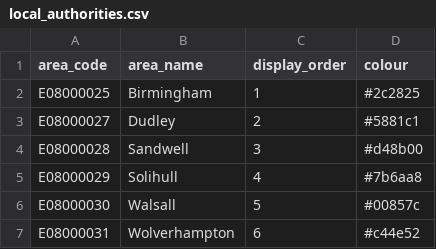
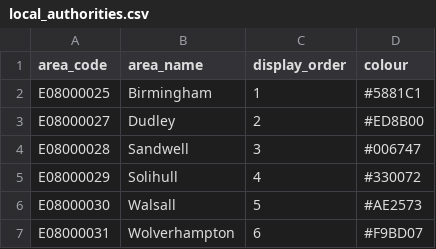
Before and after one commit to The-Strategy-Unit/BBCS_maternity, a CSV file: config/local_authorities.csv, drawn as a sheet.

```diff
--- a/config/local_authorities.csv
+++ b/config/local_authorities.csv
@@ -1,7 +1,7 @@
 area_code,area_name,display_order,colour
-E08000025,Birmingham,1,#2c2825
-E08000027,Dudley,2,#5881c1
-E08000028,Sandwell,3,#d48b00
-E08000029,Solihull,4,#7b6aa8
-E08000030,Walsall,5,#00857c
-E08000031,Wolverhampton,6,#c44e52
+E08000025,Birmingham,1,#5881C1
+E08000027,Dudley,2,#ED8B00
+E08000028,Sandwell,3,#006747
+E08000029,Solihull,4,#330072
+E08000030,Walsall,5,#AE2573
+E08000031,Wolverhampton,6,#F9BD07
```
Also changed, not shown: 24 other files.
